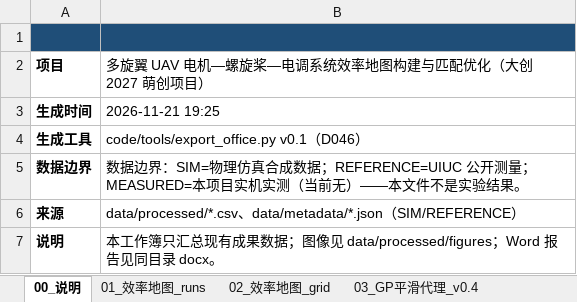
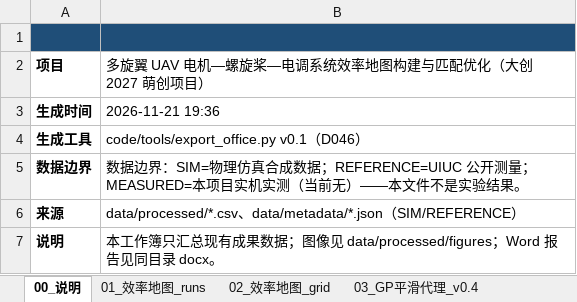
Before and after one commit to YWC886/new-folder, an Excel workbook: data/exports/项目成果总览_20261121.xlsx, sheet 00_说明, drawn as a sheet; values as stored, in another font and other column widths than the file's, no borders; the diff names each change by its address in the sheet, - before the commit and + after, or states it on an @@ line.

```diff
--- a/data/exports/项目成果总览_20261121.xlsx (sheet 00_说明)
+++ b/data/exports/项目成果总览_20261121.xlsx (sheet 00_说明)
-B3: 2026-11-21 19:25
+B3: 2026-11-21 19:36
```
Also changed, not shown: sheet 09_测试与材料, other sheet tabs, 14 other files.
